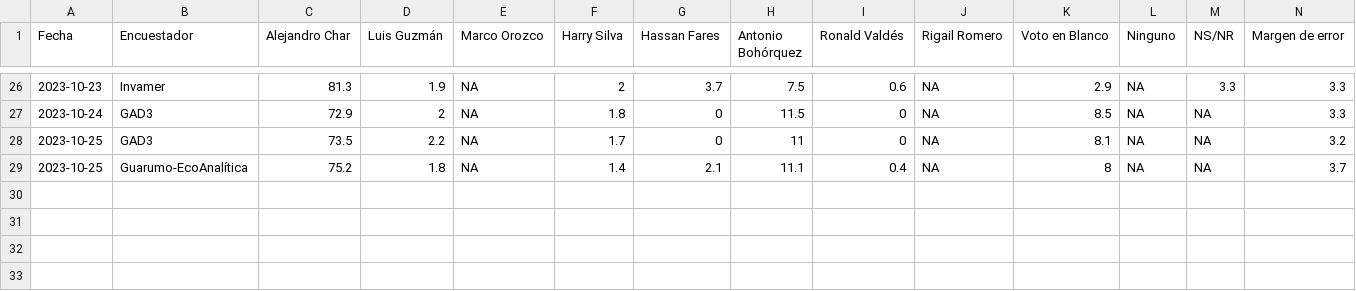
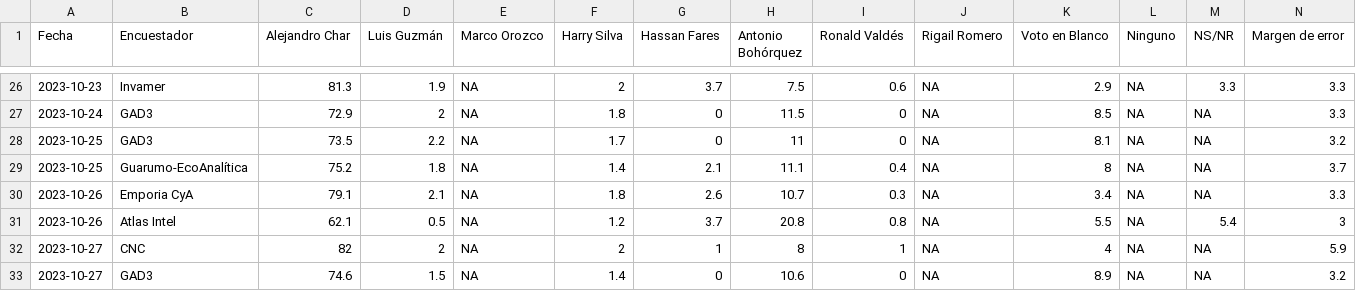
Before and after one commit to Edimer/votaciones-colombia-2023, a CSV file: datos-encuestas/tabla_bquilla.csv, drawn as a sheet; only a part is shown, gaps mark what is left out; rows hold the shown columns only; the diff names each change by its address in the sheet, - before the commit and + after, or states it on an @@ line.

```diff
--- a/datos-encuestas/tabla_bquilla.csv
+++ b/datos-encuestas/tabla_bquilla.csv
+row 30: 2023-10-26 | Emporia CyA | 79.1 | 2.1 | NA | 1.8 | 2.6 | 10.7 | 0.3 | NA | 3.4 | NA | NA | 3.3
+row 31: 2023-10-26 | Atlas Intel | 62.1 | 0.5 | NA | 1.2 | 3.7 | 20.8 | 0.8 | NA | 5.5 | NA | 5.4 | 3
+row 32: 2023-10-27 | CNC | 82 | 2 | NA | 2 | 1 | 8 | 1 | NA | 4 | NA | NA | 5.9
+row 33: 2023-10-27 | GAD3 | 74.6 | 1.5 | NA | 1.4 | 0 | 10.6 | 0 | NA | 8.9 | NA | NA | 3.2
```
Also changed, not shown: datos-encuestas/tabla_bogota.csv, datos-encuestas/tabla_bucaramanga.csv, 11 other files.
